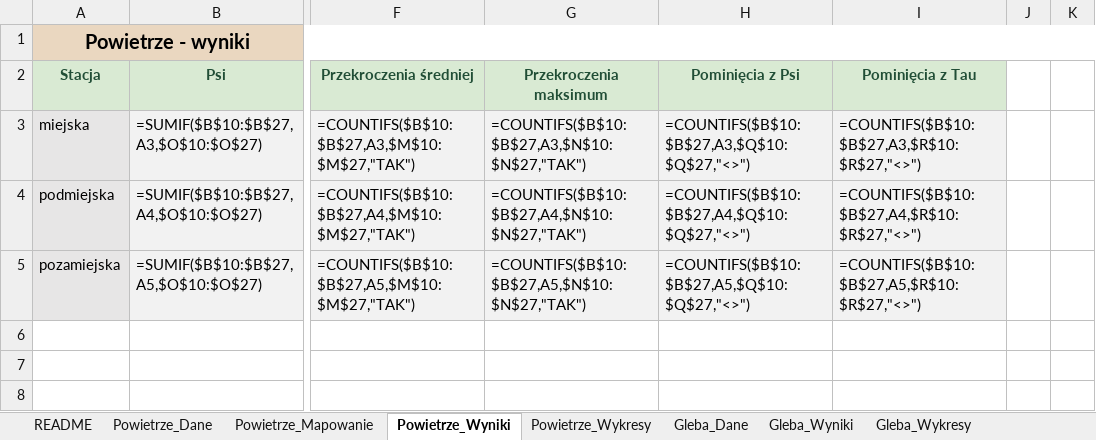
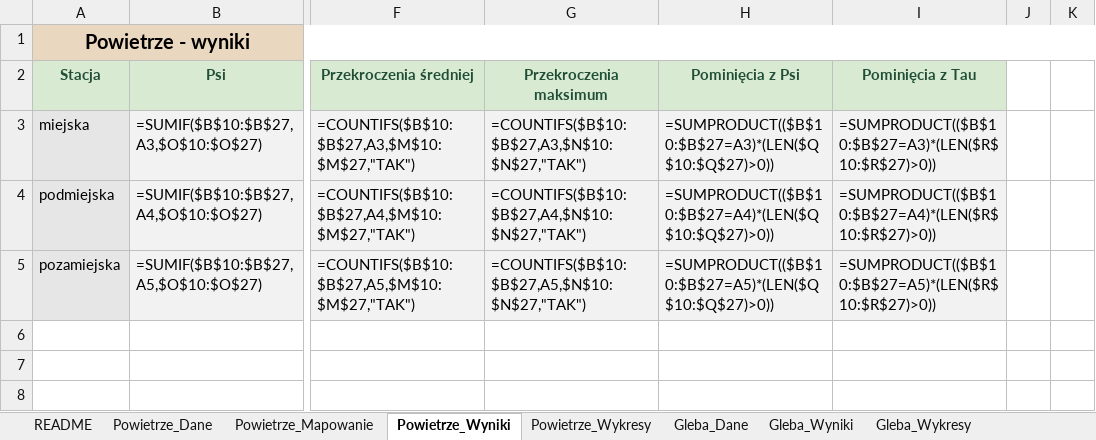
Before and after one commit to migutto/Ekologia, an Excel workbook: output/Ekologia_kalkulator.xlsx, sheet Powietrze_Wyniki, drawn as a sheet; only a part is shown, gaps mark what is left out; values as stored, in another font and other column widths than the file's, no borders; formulas without a stored value are shown as written; the diff names each change by its address in the sheet, - before the commit and + after, or states it on an @@ line.

Commit message:
Poprawa liczników pominiec w workbooku Excel

```diff
--- a/output/Ekologia_kalkulator.xlsx (sheet Powietrze_Wyniki)
+++ b/output/Ekologia_kalkulator.xlsx (sheet Powietrze_Wyniki)
-H3: =COUNTIFS($B$10:$B$27,A3,$Q$10:$Q$27,"<>")
+H3: =SUMPRODUCT(($B$10:$B$27=A3)*(LEN($Q$10:$Q$27)>0))
-I3: =COUNTIFS($B$10:$B$27,A3,$R$10:$R$27,"<>")
+I3: =SUMPRODUCT(($B$10:$B$27=A3)*(LEN($R$10:$R$27)>0))
-H4: =COUNTIFS($B$10:$B$27,A4,$Q$10:$Q$27,"<>")
+H4: =SUMPRODUCT(($B$10:$B$27=A4)*(LEN($Q$10:$Q$27)>0))
-I4: =COUNTIFS($B$10:$B$27,A4,$R$10:$R$27,"<>")
+I4: =SUMPRODUCT(($B$10:$B$27=A4)*(LEN($R$10:$R$27)>0))
-H5: =COUNTIFS($B$10:$B$27,A5,$Q$10:$Q$27,"<>")
+H5: =SUMPRODUCT(($B$10:$B$27=A5)*(LEN($Q$10:$Q$27)>0))
-I5: =COUNTIFS($B$10:$B$27,A5,$R$10:$R$27,"<>")
+I5: =SUMPRODUCT(($B$10:$B$27=A5)*(LEN($R$10:$R$27)>0))
```
Also changed, not shown: 1 other file.
